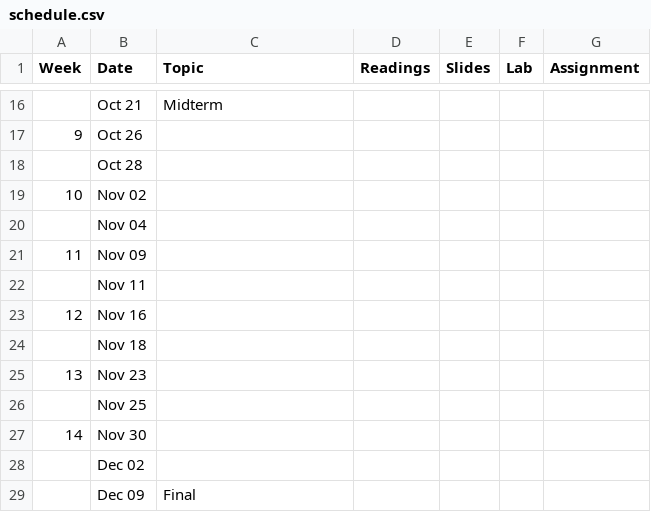
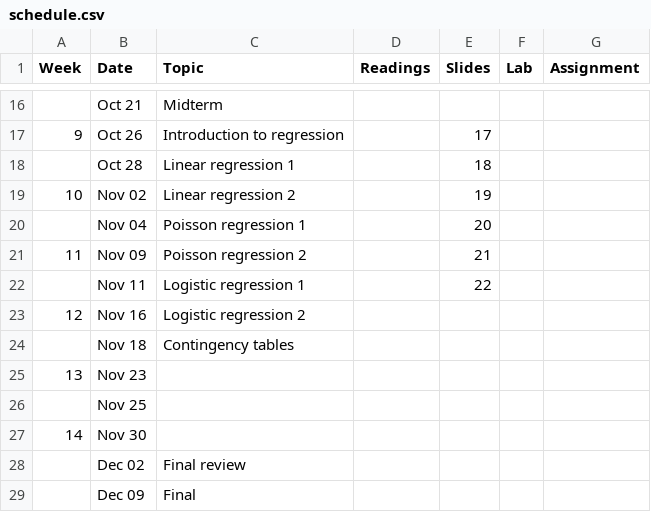
Before and after one commit to sahirbhatnagar/EPIB607, a CSV file: inst/schedule/schedule.csv, drawn as a sheet; only a part is shown, gaps mark what is left out; the diff covers the shown part only.

```diff
--- a/inst/schedule/schedule.csv
+++ b/inst/schedule/schedule.csv
@@ -16,10 +16,10 @@ Week,Date,Topic,Readings,Slides,Lab,Assignment
  ,Oct 21,Midterm,,,,
-9,Oct 26,,,,,
- ,Oct 28,,,,,
-10,Nov 02,,,,,
- ,Nov 04,,,,,
-11,Nov 09,,,,,
- ,Nov 11,,,,,
-12,Nov 16,,,,,
- ,Nov 18,,,,,
+9,Oct 26,Introduction to regression,,17,,
+ ,Oct 28,Linear regression 1,,18,,
+10,Nov 02,Linear regression 2,,19,,
+ ,Nov 04,Poisson regression 1,,20,,
+11,Nov 09,Poisson regression 2,,21,,
+ ,Nov 11,Logistic regression 1,,22,,
+12,Nov 16,Logistic regression 2,,,,
+ ,Nov 18,Contingency tables,,,,
 13,Nov 23,,,,,
@@ -27,3 +27,3 @@ Week,Date,Topic,Readings,Slides,Lab,Assignment
 14,Nov 30,,,,,
-,Dec 02,,,,,
+,Dec 02,Final review,,,,
 ,Dec 09,Final,,,,
```
Also changed, not shown: 32 edited cells elsewhere in this file, 12 other files.
